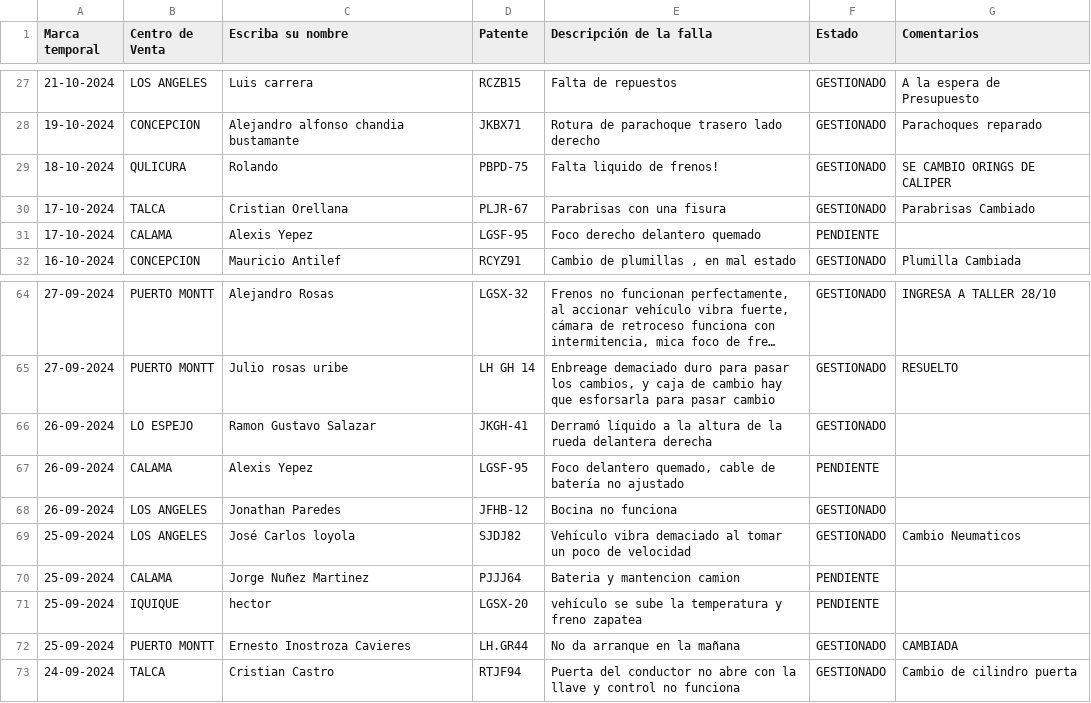
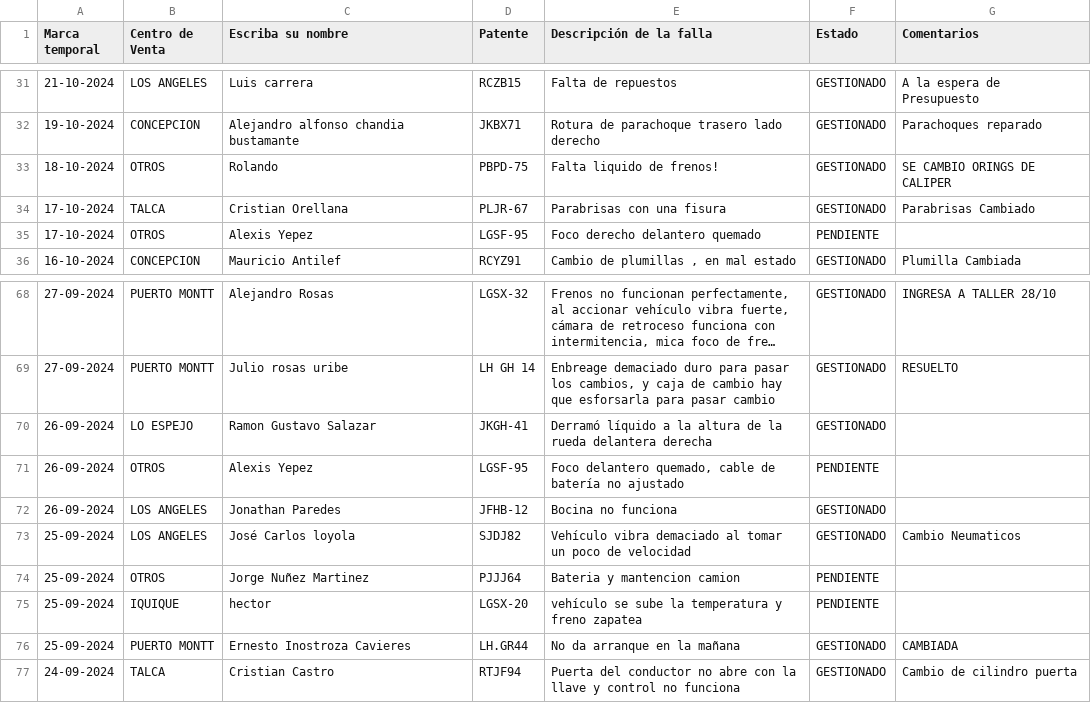
Before and after one commit to dylannn-1/SolicitudVehiculos, a CSV file: datos.csv, drawn as a sheet; only a part is shown, gaps mark what is left out; long unchanged cells end in …; the diff covers the shown part only.

Commit message:
Add files via upload

```diff
--- a/datos.csv
+++ b/datos.csv
@@ -28,5 +32,5 @@ Marca temporal;Centro de Venta;Escriba su nombre;Patente;Descripción de la fall
 19-10-2024;CONCEPCION;Alejandro alfonso chandia bustamante ;JKBX71;Rotura de parachoque trasero  lado derecho ;GESTIONADO;Parachoques reparado
-18-10-2024;QULICURA ;Rolando;PBPD-75;Falta liquido de frenos!;GESTIONADO;SE CAMBIO ORINGS DE CALIPER
+18-10-2024;OTROS;Rolando;PBPD-75;Falta liquido de frenos!;GESTIONADO;SE CAMBIO ORINGS DE CALIPER
 17-10-2024;TALCA;Cristian Orellana;PLJR-67;Parabrisas con una fisura;GESTIONADO;Parabrisas Cambiado
-17-10-2024;CALAMA;Alexis Yepez;LGSF-95;Foco derecho delantero quemado;PENDIENTE ;
+17-10-2024;OTROS;Alexis Yepez;LGSF-95;Foco derecho delantero quemado;PENDIENTE;
 16-10-2024;CONCEPCION;Mauricio Antilef ;RCYZ91;Cambio de plumillas , en mal estado ;GESTIONADO;Plumilla Cambiada
@@ -66,5 +70,5 @@ Marca temporal;Centro de Venta;Escriba su nombre;Patente;Descripción de la fall
 26-09-2024;LO ESPEJO;Ramon Gustavo Salazar ;JKGH-41;Derramó líquido a la altura de la rueda delantera derecha ;GESTIONADO;
-26-09-2024;CALAMA;Alexis Yepez;LGSF-95;Foco delantero quemado, cable de batería no ajustado;PENDIENTE ;
+26-09-2024;OTROS;Alexis Yepez;LGSF-95;Foco delantero quemado, cable de batería no ajustado;PENDIENTE;
 26-09-2024;LOS ANGELES;Jonathan Paredes;JFHB-12;Bocina no funciona ;GESTIONADO;
 25-09-2024;LOS ANGELES;José Carlos loyola ;SJDJ82;Vehículo vibra demaciado al tomar un poco de velocidad ;GESTIONADO;Cambio Neumaticos
-25-09-2024;CALAMA;Jorge Nuñez Martinez ;PJJJ64;Bateria y mantencion camion;PENDIENTE ;
+25-09-2024;OTROS;Jorge Nuñez Martinez ;PJJJ64;Bateria y mantencion camion;PENDIENTE;
```
Also changed, not shown: 4 added rows and 9 edited cells elsewhere in this file.
